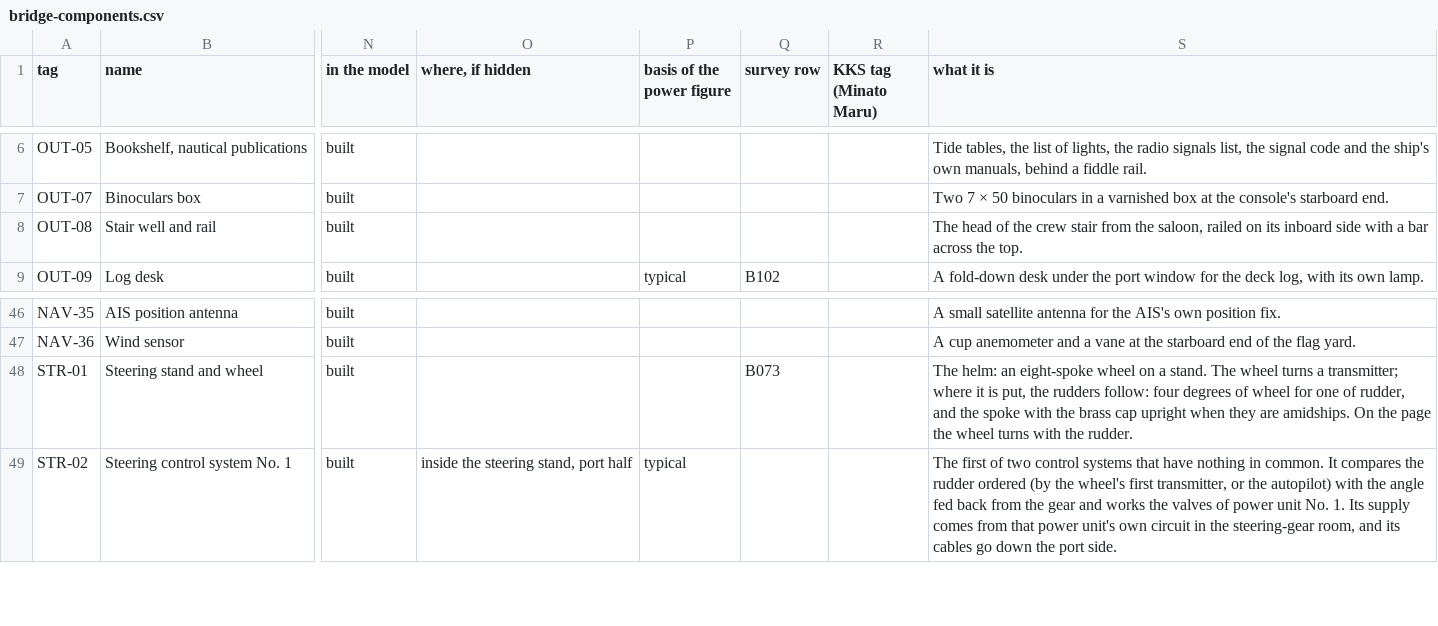
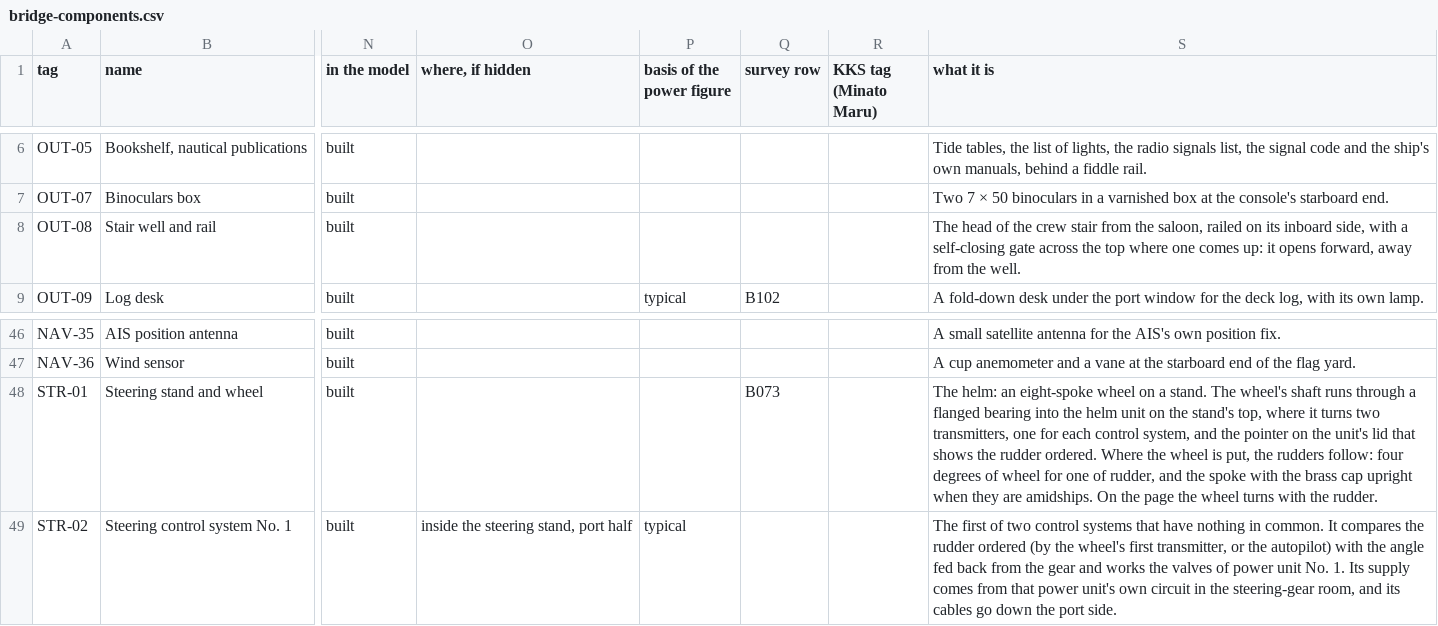
Before and after one commit to nj22az/nj22az.github.io, a CSV file: ferry/systems/out/bridge-components.csv, drawn as a sheet; only a part is shown, gaps mark what is left out; the diff names each change by its address in the sheet, - before the commit and + after, or states it on an @@ line.

```diff
--- a/ferry/systems/out/bridge-components.csv
+++ b/ferry/systems/out/bridge-components.csv
-S8 (what it is): …its inboard side with a bar across the top.
+S8 (what it is): …its inboard side, with a self-closing gate across the top where one comes up: it opens forward, away from the well.
-S48 (what it is): …stand. The wheel turns a transmitter; where it is put,…
+S48 (what it is): …stand. The wheel's shaft runs through a flanged bearing into the helm unit on the stand's top, where it turns two transmitters, one for each control system, and the pointer on the unit's lid that shows the rudder ordered. Where the wheel is put,…
```
Also changed, not shown: ferry/yard/document-register.csv, 25 other files.
